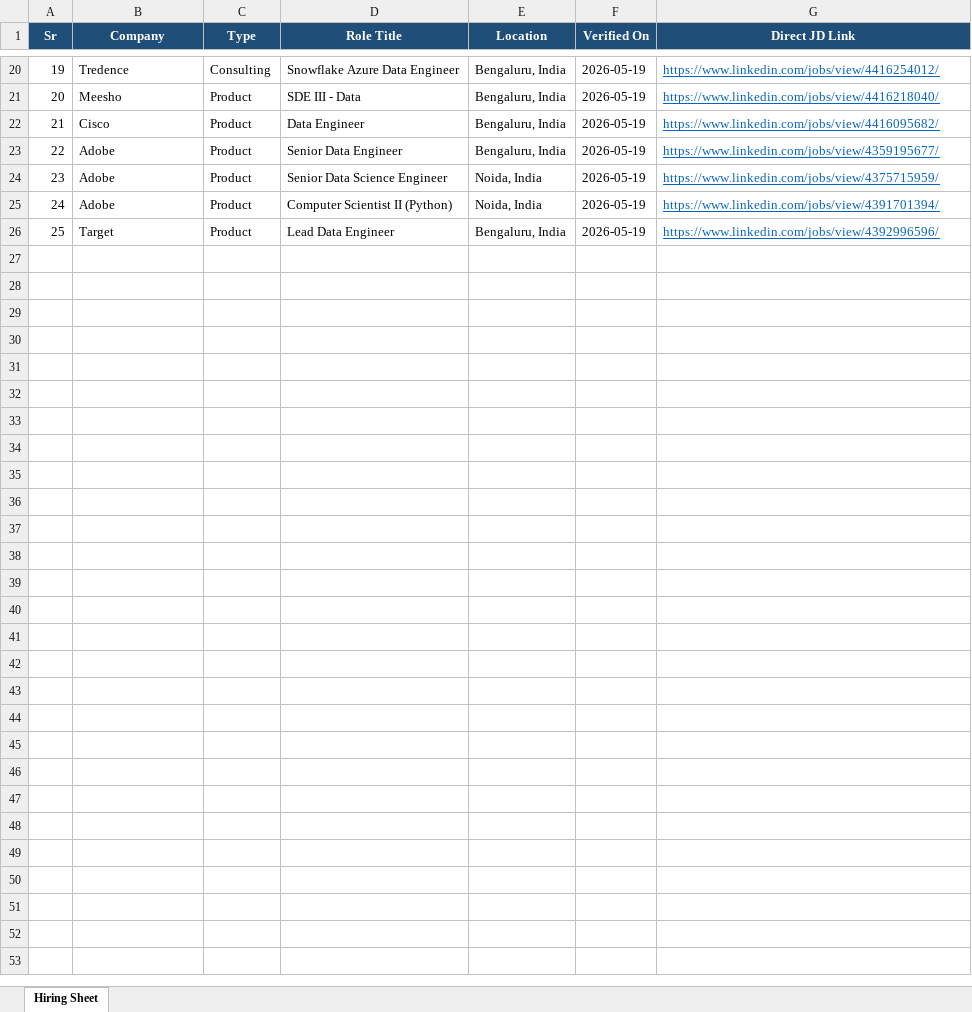
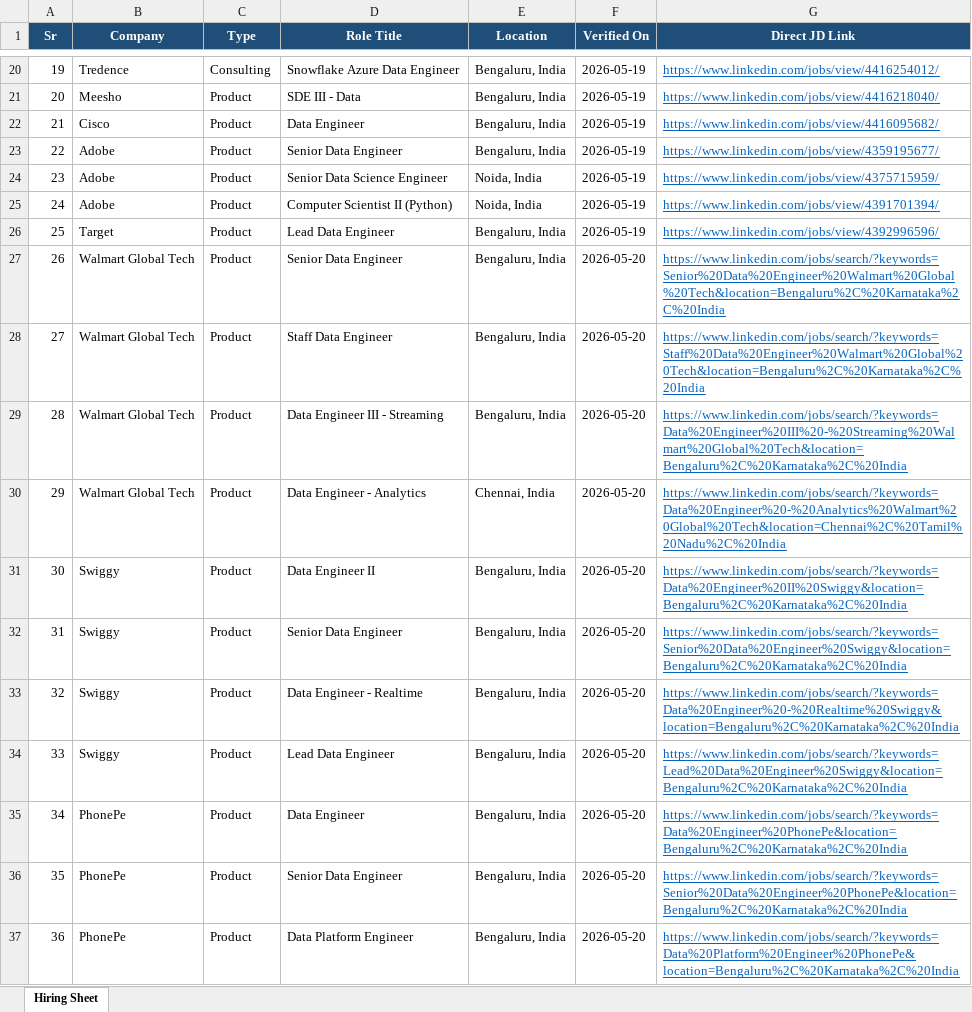
Before and after one commit to Ankitagulati4/datapilot-workshop, an Excel workbook: linkedin-content-plan/answers/hiring-sheet.xlsx, sheet Hiring Sheet, drawn as a sheet; only a part is shown, gaps mark what is left out; values as stored, in another font and other column widths than the file's, no borders; the diff covers the shown part only; the diff names each change by its address in the sheet, - before the commit and + after, or states it on an @@ line.

Commit message:
hiring-sheet: 47 roles (25 direct JDs + 22 live LinkedIn searches)

```diff
--- a/linkedin-content-plan/answers/hiring-sheet.xlsx (sheet Hiring Sheet)
+++ b/linkedin-content-plan/answers/hiring-sheet.xlsx (sheet Hiring Sheet)
+row 27: 26 | Walmart Global Tech | Product | Senior Data Engineer | Bengaluru, India | 2026-05-20 | https://www.linkedin.com/jobs/search/?keywords=Senior%20Data%20Engineer%20Walmart%20Global%20Tech&location=Bengaluru%2C%20Karnataka%2C%20India
+row 28: 27 | Walmart Global Tech | Product | Staff Data Engineer | Bengaluru, India | 2026-05-20 | https://www.linkedin.com/jobs/search/?keywords=Staff%20Data%20Engineer%20Walmart%20Global%20Tech&location=Bengaluru%2C%20Karnataka%2C%20India
+row 29: 28 | Walmart Global Tech | Product | Data Engineer III - Streaming | Bengaluru, India | 2026-05-20 | https://www.linkedin.com/jobs/search/?keywords=Data%20Engineer%20III%20-%20Streaming%20Walmart%20Global%20Tech&location=Bengaluru%2C%20Karnataka%2C%20India
+row 30: 29 | Walmart Global Tech | Product | Data Engineer - Analytics | Chennai, India | 2026-05-20 | https://www.linkedin.com/jobs/search/?keywords=Data%20Engineer%20-%20Analytics%20Walmart%20Global%20Tech&location=Chennai%2C%20Tamil%20Nadu%2C%20India
+row 31: 30 | Swiggy | Product | Data Engineer II | Bengaluru, India | 2026-05-20 | https://www.linkedin.com/jobs/search/?keywords=Data%20Engineer%20II%20Swiggy&location=Bengaluru%2C%20Karnataka%2C%20India
+row 32: 31 | Swiggy | Product | Senior Data Engineer | Bengaluru, India | 2026-05-20 | https://www.linkedin.com/jobs/search/?keywords=Senior%20Data%20Engineer%20Swiggy&location=Bengaluru%2C%20Karnataka%2C%20India
+row 33: 32 | Swiggy | Product | Data Engineer - Realtime | Bengaluru, India | 2026-05-20 | https://www.linkedin.com/jobs/search/?keywords=Data%20Engineer%20-%20Realtime%20Swiggy&location=Bengaluru%2C%20Karnataka%2C%20India
+row 34: 33 | Swiggy | Product | Lead Data Engineer | Bengaluru, India | 2026-05-20 | https://www.linkedin.com/jobs/search/?keywords=Lead%20Data%20Engineer%20Swiggy&location=Bengaluru%2C%20Karnataka%2C%20India
+row 35: 34 | PhonePe | Product | Data Engineer | Bengaluru, India | 2026-05-20 | https://www.linkedin.com/jobs/search/?keywords=Data%20Engineer%20PhonePe&location=Bengaluru%2C%20Karnataka%2C%20India
+row 36: 35 | PhonePe | Product | Senior Data Engineer | Bengaluru, India | 2026-05-20 | https://www.linkedin.com/jobs/search/?keywords=Senior%20Data%20Engineer%20PhonePe&location=Bengaluru%2C%20Karnataka%2C%20India
+row 37: 36 | PhonePe | Product | Data Platform Engineer | Bengaluru, India | 2026-05-20 | https://www.linkedin.com/jobs/search/?keywords=Data%20Platform%20Engineer%20PhonePe&location=Bengaluru%2C%20Karnataka%2C%20India
```
Also changed, not shown: 11 added rows elsewhere in this sheet.
